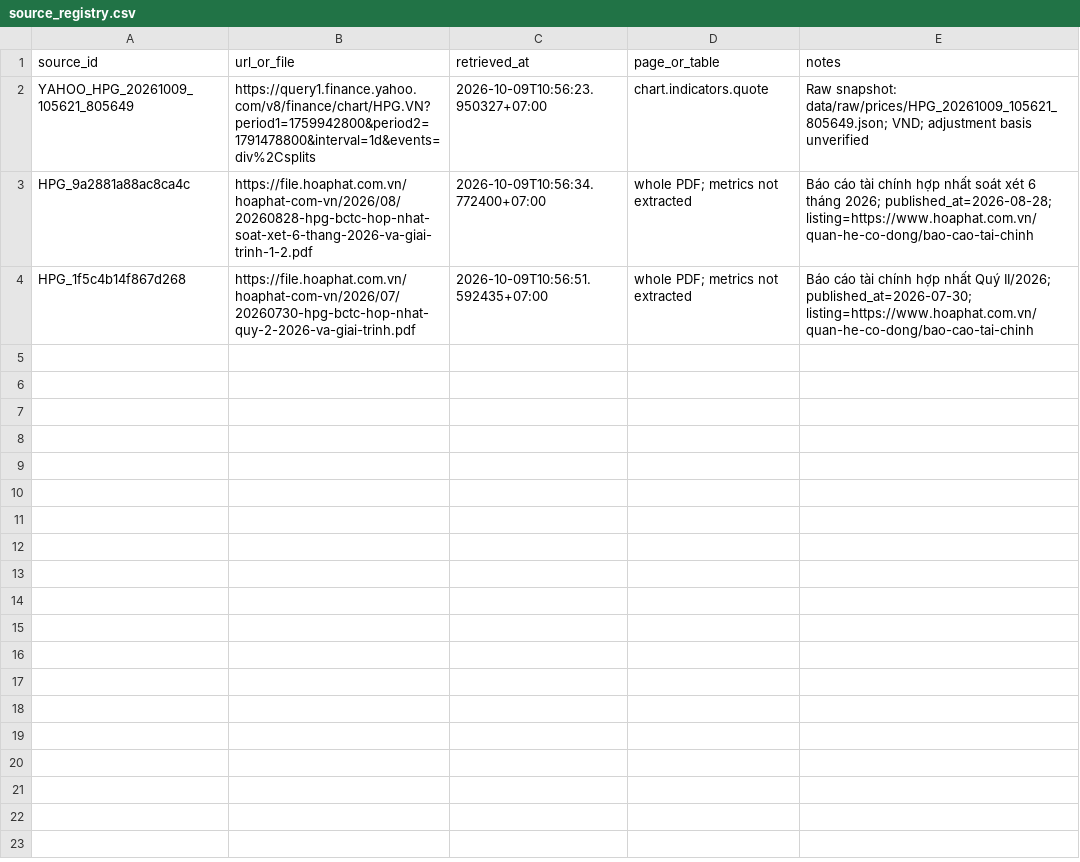
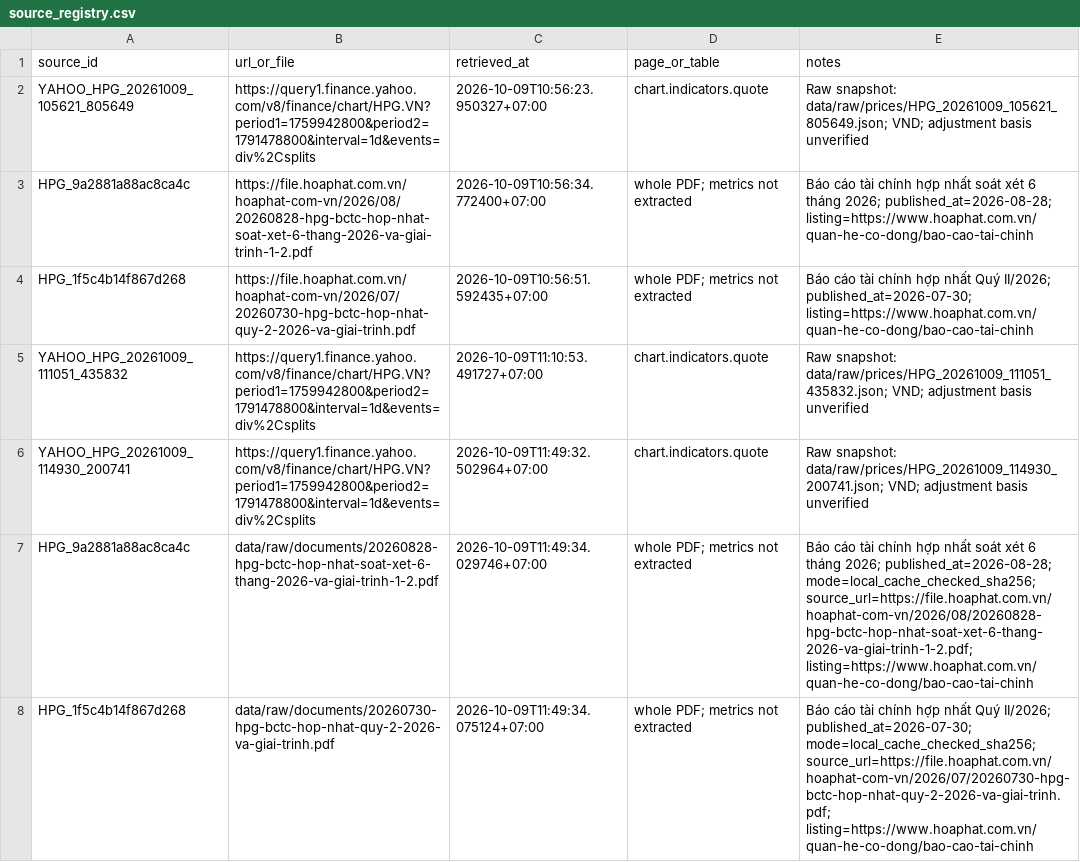
Before and after one commit to TranThanhPhu39/stock_report_pdf, a CSV file: data/metadata/source_registry.csv, drawn as a sheet.

```diff
--- a/data/metadata/source_registry.csv
+++ b/data/metadata/source_registry.csv
@@ -4 +4,5 @@ HPG_9a2881a88ac8ca4c,https://file.hoaphat.com.vn/hoaphat-com-vn/2026/08/20260828
 HPG_1f5c4b14f867d268,https://file.hoaphat.com.vn/hoaphat-com-vn/2026/07/20260730-hpg-bctc-hop-nhat-quy-2-2026-va-giai-trinh.pdf,2026-10-09T10:56:51.592435+07:00,whole PDF; metrics not extracted,Báo cáo tài chính hợp nhất Quý II/2026; published_at=2026-07-30; listing=https://www.hoaphat.com.vn/quan-he-co-dong/bao-cao-tai-chinh
+YAHOO_HPG_20261009_111051_435832,https://query1.finance.yahoo.com/v8/finance/chart/HPG.VN?period1=1759942800&period2=1791478800&interval=1d&events=div%2Csplits,2026-10-09T11:10:53.491727+07:00,chart.indicators.quote,Raw snapshot: data/raw/prices/HPG_20261009_111051_435832.json; VND; adjustment basis unverified
+YAHOO_HPG_20261009_114930_200741,https://query1.finance.yahoo.com/v8/finance/chart/HPG.VN?period1=1759942800&period2=1791478800&interval=1d&events=div%2Csplits,2026-10-09T11:49:32.502964+07:00,chart.indicators.quote,Raw snapshot: data/raw/prices/HPG_20261009_114930_200741.json; VND; adjustment basis unverified
+HPG_9a2881a88ac8ca4c,data/raw/documents/20260828-hpg-bctc-hop-nhat-soat-xet-6-thang-2026-va-giai-trinh-1-2.pdf,2026-10-09T11:49:34.029746+07:00,whole PDF; metrics not extracted,Báo cáo tài chính hợp nhất soát xét 6 tháng 2026; published_at=2026-08-28; mode=local_cache_checked_sha256; source_url=https://file.hoaphat.com.vn/hoaphat-com-vn/2026/08/20260828-hpg-bctc-hop-nhat-soat-xet-6-thang-2026-va-giai-trinh-1-2.pdf; listing=https://www.hoaphat.com.vn/quan-he-co-dong/bao-cao-tai-chinh
+HPG_1f5c4b14f867d268,data/raw/documents/20260730-hpg-bctc-hop-nhat-quy-2-2026-va-giai-trinh.pdf,2026-10-09T11:49:34.075124+07:00,whole PDF; metrics not extracted,Báo cáo tài chính hợp nhất Quý II/2026; published_at=2026-07-30; mode=local_cache_checked_sha256; source_url=https://file.hoaphat.com.vn/hoaphat-com-vn/2026/07/20260730-hpg-bctc-hop-nhat-quy-2-2026-va-giai-trinh.pdf; listing=https://www.hoaphat.com.vn/quan-he-co-dong/bao-cao-tai-chinh
```
Also changed, not shown: 14 other files.
